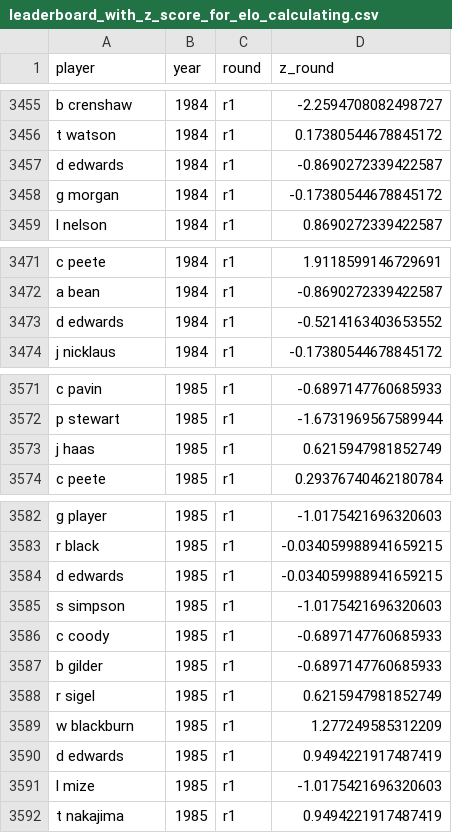
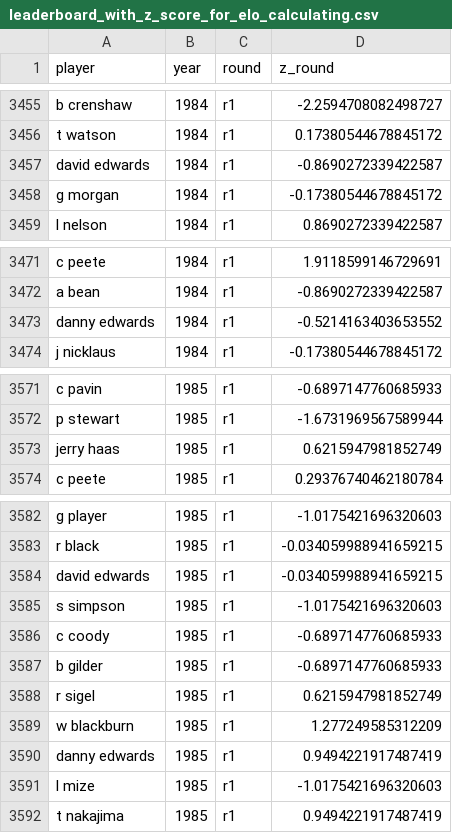
Before and after one commit to jamesclarence/masters, a CSV file: leaderboard_with_z_score_for_elo_calculating.csv, drawn as a sheet; only a part is shown, gaps mark what is left out; the diff covers the shown part only.

```diff
--- a/leaderboard_with_z_score_for_elo_calculating.csv
+++ b/leaderboard_with_z_score_for_elo_calculating.csv
@@ -3456,3 +3456,3 @@ b crenshaw,1984,r1,-2.2594708082498727
 t watson,1984,r1,0.17380544678845172
-d edwards,1984,r1,-0.8690272339422587
+david edwards,1984,r1,-0.8690272339422587
 g morgan,1984,r1,-0.17380544678845172
@@ -3472,3 +3472,3 @@ c peete,1984,r1,1.9118599146729691
 a bean,1984,r1,-0.8690272339422587
-d edwards,1984,r1,-0.5214163403653552
+danny edwards,1984,r1,-0.5214163403653552
 j nicklaus,1984,r1,-0.17380544678845172
@@ -3572,3 +3572,3 @@ c pavin,1985,r1,-0.6897147760685933
 p stewart,1985,r1,-1.6731969567589944
-j haas,1985,r1,0.6215947981852749
+jerry haas,1985,r1,0.6215947981852749
 c peete,1985,r1,0.29376740462180784
@@ -3583,3 +3583,3 @@ g player,1985,r1,-1.0175421696320603
 r black,1985,r1,-0.034059988941659215
-d edwards,1985,r1,-0.034059988941659215
+david edwards,1985,r1,-0.034059988941659215
 s simpson,1985,r1,-1.0175421696320603
@@ -3589,3 +3589,3 @@ r sigel,1985,r1,0.6215947981852749
 w blackburn,1985,r1,1.277249585312209
-d edwards,1985,r1,0.9494221917487419
+danny edwards,1985,r1,0.9494221917487419
 l mize,1985,r1,-1.0175421696320603
```
Also changed, not shown: 65 edited cells elsewhere in this file, player_list_initial_year.csv, 1 other file.
